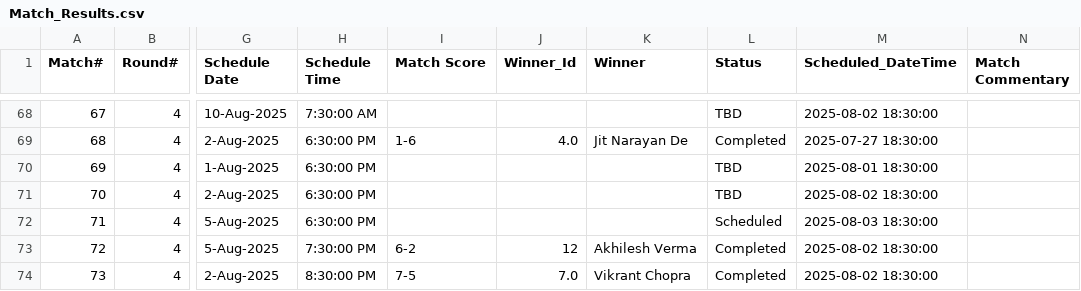
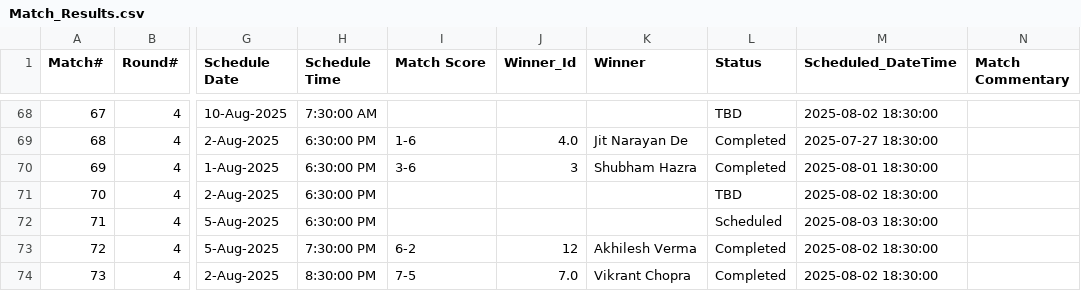
Before and after one commit to sjs1729/EGVOpen, a CSV file: Match_Results.csv, drawn as a sheet; only a part is shown, gaps mark what is left out; the diff names each change by its address in the sheet, - before the commit and + after, or states it on an @@ line.

Commit message:
Update Match_Results.csv

```diff
--- a/Match_Results.csv
+++ b/Match_Results.csv
-I70 (Match Score): (empty)
+I70 (Match Score): 3-6
-J70 (Winner_Id): (empty)
+J70 (Winner_Id): 3
-K70 (Winner): (empty)
+K70 (Winner): Shubham Hazra
-L70 (Status): TBD
+L70 (Status): Completed
```
